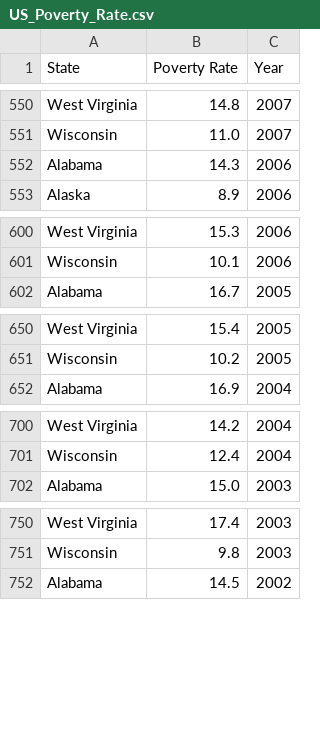
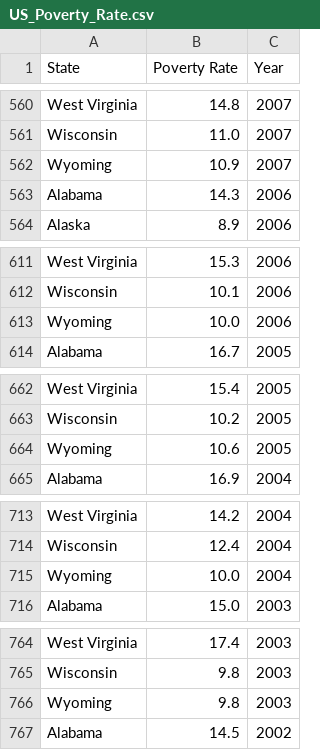
Before and after one commit to SteveFarmer007/MSAAI-Group-Projects, a CSV file: data/processed/US_Poverty_Rate.csv, drawn as a sheet; only a part is shown, gaps mark what is left out; the diff covers the shown part only; the diff names each change by its address in the sheet, - before the commit and + after, or states it on an @@ line.

```diff
--- a/data/processed/US_Poverty_Rate.csv
+++ b/data/processed/US_Poverty_Rate.csv
+row 562: Wyoming | 10.9 | 2007
+row 613: Wyoming | 10.0 | 2006
+row 664: Wyoming | 10.6 | 2005
+row 715: Wyoming | 10.0 | 2004
+row 766: Wyoming | 9.8 | 2003
```
Also changed, not shown: 14 added rows elsewhere in this file, 2 other files.
